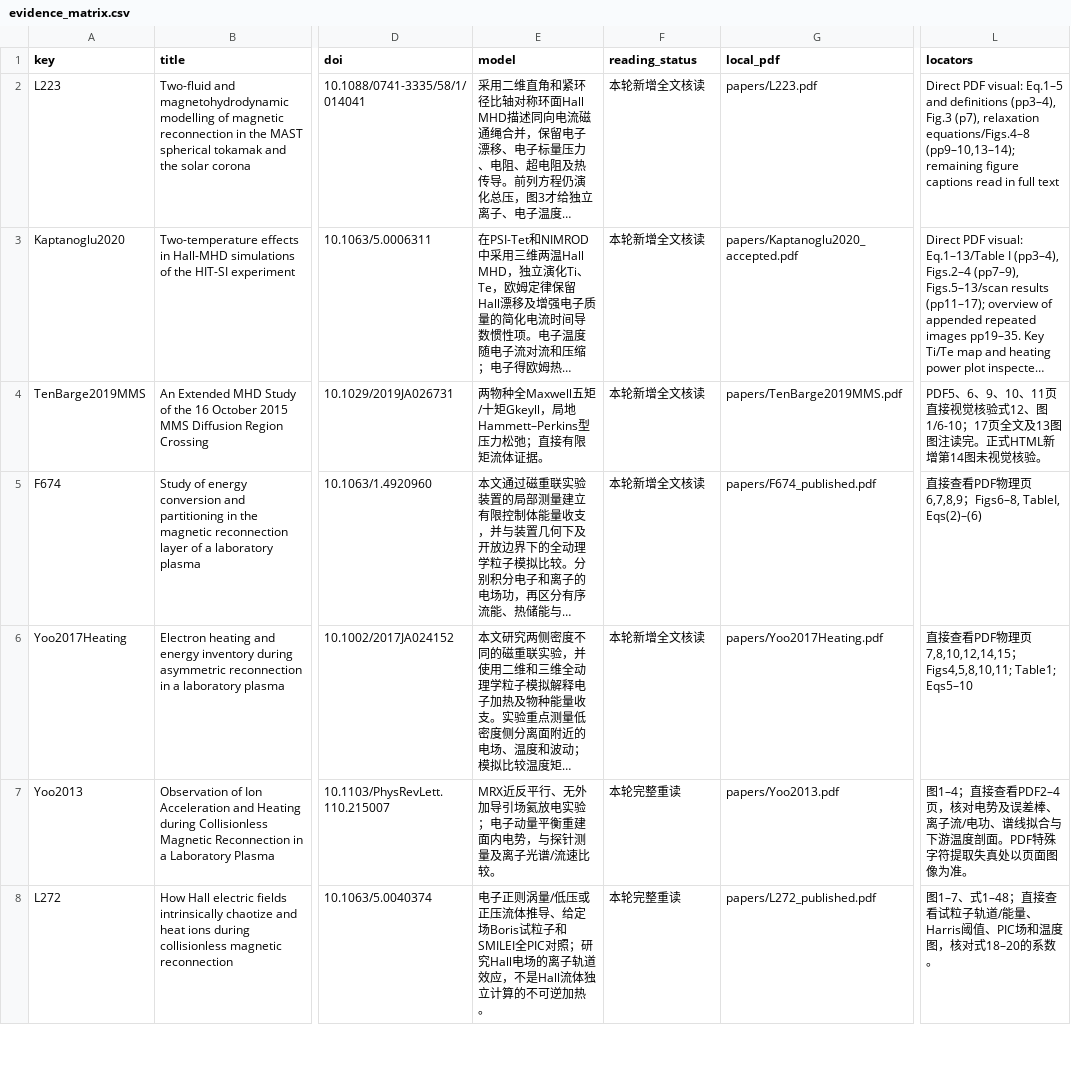
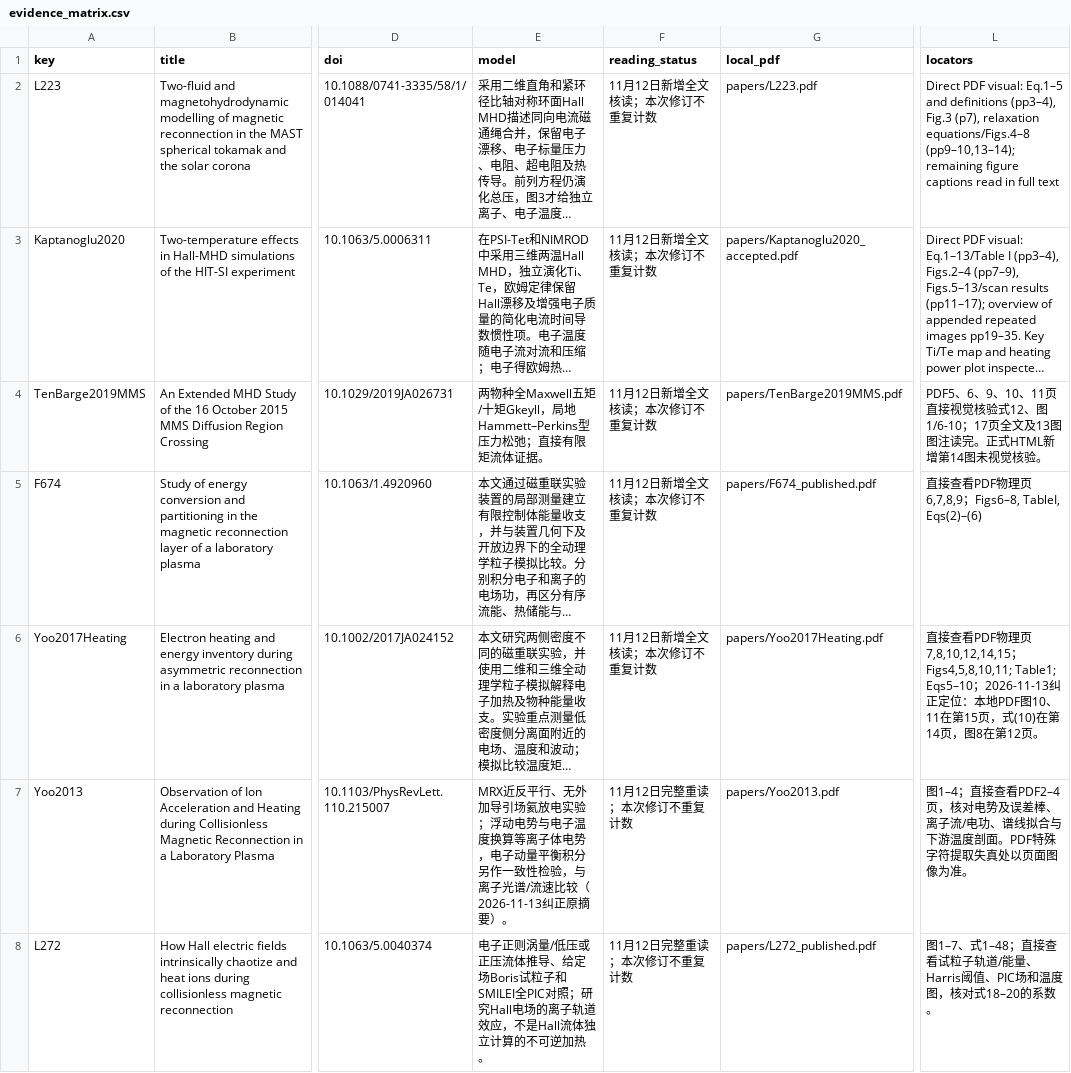
Before and after one commit to chengyangstu/two-fluid-Hall-MHD, a CSV file: specific problems/离子加热问题/evidence_matrix.csv, drawn as a sheet; only a part is shown, gaps mark what is left out; long unchanged cells end in …; the diff covers the shown part only; the diff names each change by its address in the sheet, - before the commit and + after, or states it on an @@ line.

```diff
--- a/specific problems/离子加热问题/evidence_matrix.csv
+++ b/specific problems/离子加热问题/evidence_matrix.csv
-F2:F6 (reading_status): 本轮新增全文核读
+F2:F6 (reading_status): 11月12日新增全文核读；本次修订不重复计数
-L6 (locators): …Table1; Eqs5–10
+L6 (locators): …Table1; Eqs5–10；2026-11-13纠正定位：本地PDF图10、11在第15页，式(10)在第14页，图8在第12页。
-E7 (model): …电实验；电子动量平衡重建面内电势，与探针测量及离子光谱/流速比较。
+E7 (model): …电实验；浮动电势与电子温度换算等离子体电势，电子动量平衡积分另作一致性检验，与离子光谱/流速比较（2026-11-13纠正原摘要）。
-F7:F8 (reading_status): 本轮完整重读
+F7:F8 (reading_status): 11月12日完整重读；本次修订不重复计数
```
Also changed, not shown: 1 added row and 19 edited cells elsewhere in this file, paper_index.csv, 56 other files.
